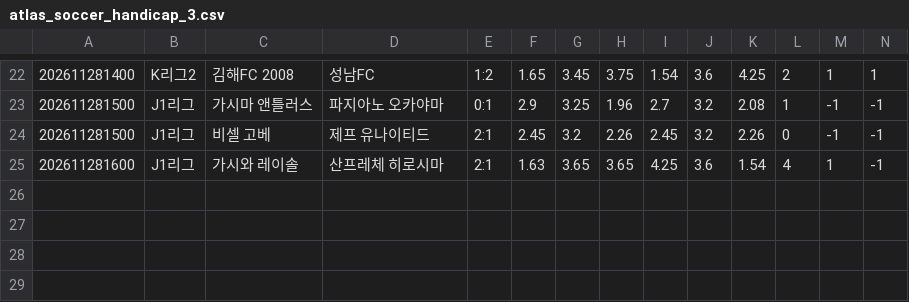
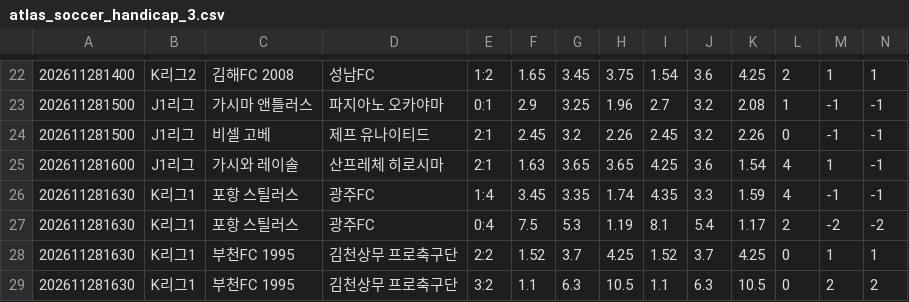
Before and after one commit to minhu8238/odds-lens, a CSV file: data/history_new/260141/atlas_soccer_handicap_3.csv, drawn as a sheet; only a part is shown, gaps mark what is left out; rows hold the shown columns only; the diff names each change by its address in the sheet, - before the commit and + after, or states it on an @@ line.

```diff
--- a/data/history_new/260141/atlas_soccer_handicap_3.csv
+++ b/data/history_new/260141/atlas_soccer_handicap_3.csv
+row 26: 202611281630 | K리그1 | 포항 스틸러스 | 광주FC | 1:4 | 3.45 | 3.35 | 1.74 | 4.35 | 3.3 | 1.59 | 4 | -1 | -1
+row 27: 202611281630 | K리그1 | 포항 스틸러스 | 광주FC | 0:4 | 7.5 | 5.3 | 1.19 | 8.1 | 5.4 | 1.17 | 2 | -2 | -2
+row 28: 202611281630 | K리그1 | 부천FC 1995 | 김천상무 프로축구단 | 2:2 | 1.52 | 3.7 | 4.25 | 1.52 | 3.7 | 4.25 | 0 | 1 | 1
+row 29: 202611281630 | K리그1 | 부천FC 1995 | 김천상무 프로축구단 | 3:2 | 1.1 | 6.3 | 10.5 | 1.1 | 6.3 | 10.5 | 0 | 2 | 2
```
Also changed, not shown: data/history_new/260141/atlas_soccer_normal_3.csv, data/history_new/260141/atlas_soccer_ou_2.csv, 9 other files.
